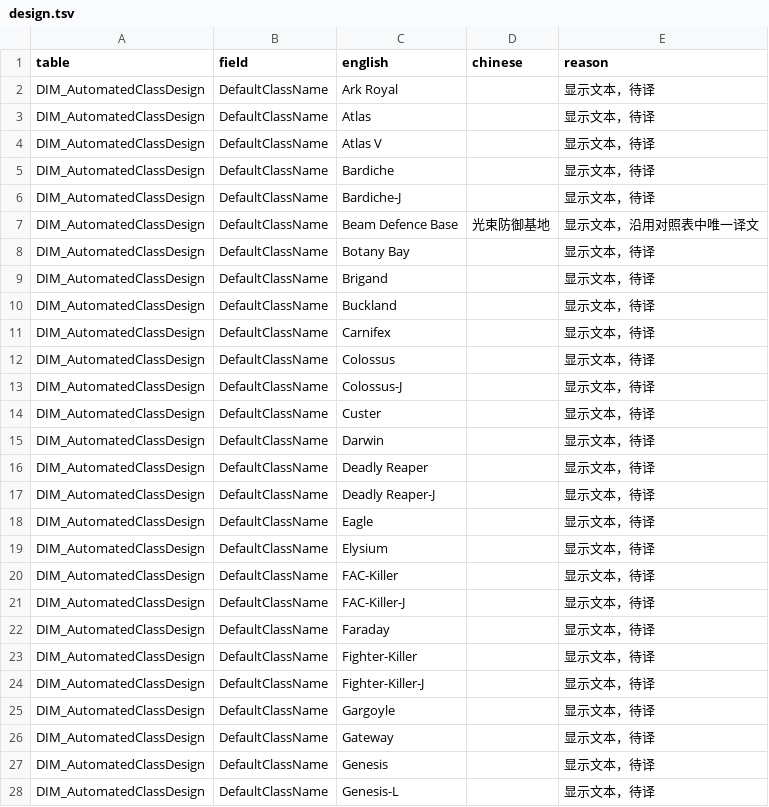
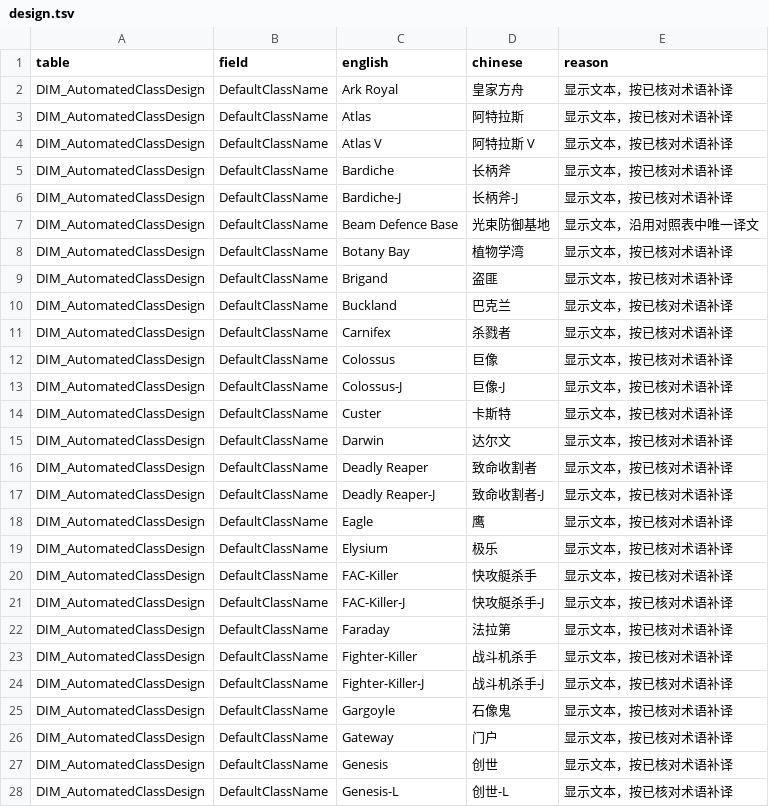
Before and after one commit to LokiSharp/Aurora4X_CN, a TSV file: db/fields/design.tsv, drawn as a sheet; only a part is shown; the diff covers the shown part only.

Commit message:
chore: translate the remaining field text

```diff
--- a/db/fields/design.tsv
+++ b/db/fields/design.tsv
@@ -1,28 +1,28 @@
 table	field	english	chinese	reason
-DIM_AutomatedClassDesign	DefaultClassName	Ark Royal		显示文本，待译
-DIM_AutomatedClassDesign	DefaultClassName	Atlas		显示文本，待译
-DIM_AutomatedClassDesign	DefaultClassName	Atlas V		显示文本，待译
-DIM_AutomatedClassDesign	DefaultClassName	Bardiche		显示文本，待译
-DIM_AutomatedClassDesign	DefaultClassName	Bardiche-J		显示文本，待译
+DIM_AutomatedClassDesign	DefaultClassName	Ark Royal	皇家方舟	显示文本，按已核对术语补译
+DIM_AutomatedClassDesign	DefaultClassName	Atlas	阿特拉斯	显示文本，按已核对术语补译
+DIM_AutomatedClassDesign	DefaultClassName	Atlas V	阿特拉斯 V	显示文本，按已核对术语补译
+DIM_AutomatedClassDesign	DefaultClassName	Bardiche	长柄斧	显示文本，按已核对术语补译
+DIM_AutomatedClassDesign	DefaultClassName	Bardiche-J	长柄斧-J	显示文本，按已核对术语补译
 DIM_AutomatedClassDesign	DefaultClassName	Beam Defence Base	光束防御基地	显示文本，沿用对照表中唯一译文
-DIM_AutomatedClassDesign	DefaultClassName	Botany Bay		显示文本，待译
-DIM_AutomatedClassDesign	DefaultClassName	Brigand		显示文本，待译
-DIM_AutomatedClassDesign	DefaultClassName	Buckland		显示文本，待译
-DIM_AutomatedClassDesign	DefaultClassName	Carnifex		显示文本，待译
-DIM_AutomatedClassDesign	DefaultClassName	Colossus		显示文本，待译
-DIM_AutomatedClassDesign	DefaultClassName	Colossus-J		显示文本，待译
-DIM_AutomatedClassDesign	DefaultClassName	Custer		显示文本，待译
-DIM_AutomatedClassDesign	DefaultClassName	Darwin		显示文本，待译
-DIM_AutomatedClassDesign	DefaultClassName	Deadly Reaper		显示文本，待译
-DIM_AutomatedClassDesign	DefaultClassName	Deadly Reaper-J		显示文本，待译
-DIM_AutomatedClassDesign	DefaultClassName	Eagle		显示文本，待译
-DIM_AutomatedClassDesign	DefaultClassName	Elysium		显示文本，待译
-DIM_AutomatedClassDesign	DefaultClassName	FAC-Killer		显示文本，待译
-DIM_AutomatedClassDesign	DefaultClassName	FAC-Killer-J		显示文本，待译
-DIM_AutomatedClassDesign	DefaultClassName	Faraday		显示文本，待译
-DIM_AutomatedClassDesign	DefaultClassName	Fighter-Killer		显示文本，待译
-DIM_AutomatedClassDesign	DefaultClassName	Fighter-Killer-J		显示文本，待译
-DIM_AutomatedClassDesign	DefaultClassName	Gargoyle		显示文本，待译
-DIM_AutomatedClassDesign	DefaultClassName	Gateway		显示文本，待译
-DIM_AutomatedClassDesign	DefaultClassName	Genesis		显示文本，待译
-DIM_AutomatedClassDesign	DefaultClassName	Genesis-L		显示文本，待译
+DIM_AutomatedClassDesign	DefaultClassName	Botany Bay	植物学湾	显示文本，按已核对术语补译
+DIM_AutomatedClassDesign	DefaultClassName	Brigand	盗匪	显示文本，按已核对术语补译
+DIM_AutomatedClassDesign	DefaultClassName	Buckland	巴克兰	显示文本，按已核对术语补译
+DIM_AutomatedClassDesign	DefaultClassName	Carnifex	杀戮者	显示文本，按已核对术语补译
+DIM_AutomatedClassDesign	DefaultClassName	Colossus	巨像	显示文本，按已核对术语补译
+DIM_AutomatedClassDesign	DefaultClassName	Colossus-J	巨像-J	显示文本，按已核对术语补译
+DIM_AutomatedClassDesign	DefaultClassName	Custer	卡斯特	显示文本，按已核对术语补译
+DIM_AutomatedClassDesign	DefaultClassName	Darwin	达尔文	显示文本，按已核对术语补译
+DIM_AutomatedClassDesign	DefaultClassName	Deadly Reaper	致命收割者	显示文本，按已核对术语补译
+DIM_AutomatedClassDesign	DefaultClassName	Deadly Reaper-J	致命收割者-J	显示文本，按已核对术语补译
+DIM_AutomatedClassDesign	DefaultClassName	Eagle	鹰	显示文本，按已核对术语补译
+DIM_AutomatedClassDesign	DefaultClassName	Elysium	极乐	显示文本，按已核对术语补译
+DIM_AutomatedClassDesign	DefaultClassName	FAC-Killer	快攻艇杀手	显示文本，按已核对术语补译
+DIM_AutomatedClassDesign	DefaultClassName	FAC-Killer-J	快攻艇杀手-J	显示文本，按已核对术语补译
+DIM_AutomatedClassDesign	DefaultClassName	Faraday	法拉第	显示文本，按已核对术语补译
+DIM_AutomatedClassDesign	DefaultClassName	Fighter-Killer	战斗机杀手	显示文本，按已核对术语补译
+DIM_AutomatedClassDesign	DefaultClassName	Fighter-Killer-J	战斗机杀手-J	显示文本，按已核对术语补译
+DIM_AutomatedClassDesign	DefaultClassName	Gargoyle	石像鬼	显示文本，按已核对术语补译
+DIM_AutomatedClassDesign	DefaultClassName	Gateway	门户	显示文本，按已核对术语补译
+DIM_AutomatedClassDesign	DefaultClassName	Genesis	创世	显示文本，按已核对术语补译
+DIM_AutomatedClassDesign	DefaultClassName	Genesis-L	创世-L	显示文本，按已核对术语补译
```
Also changed, not shown: 110 edited cells elsewhere in this file, db/fields/government.tsv, db/fields/ground.tsv, 15 other files.
